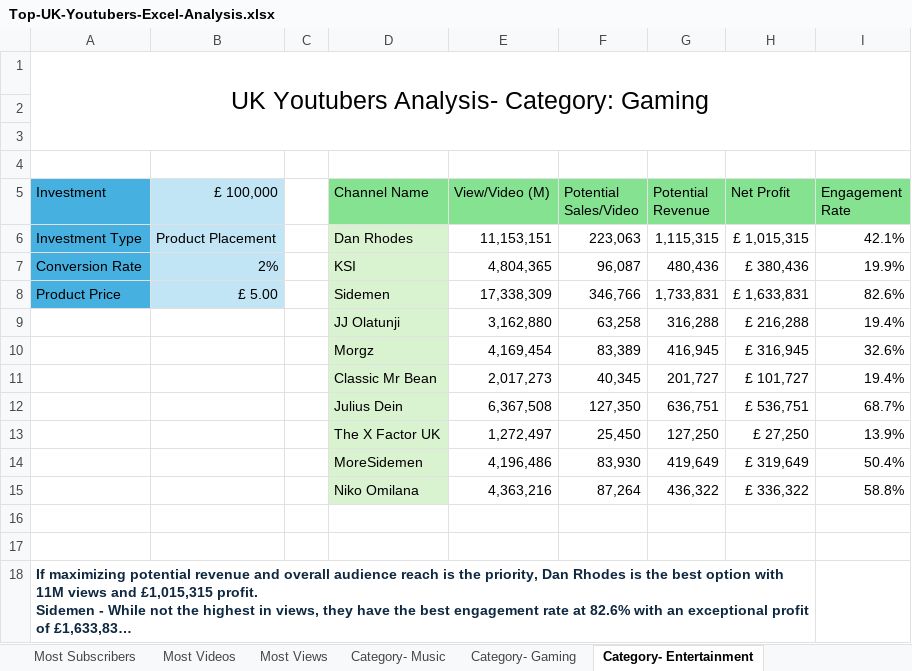
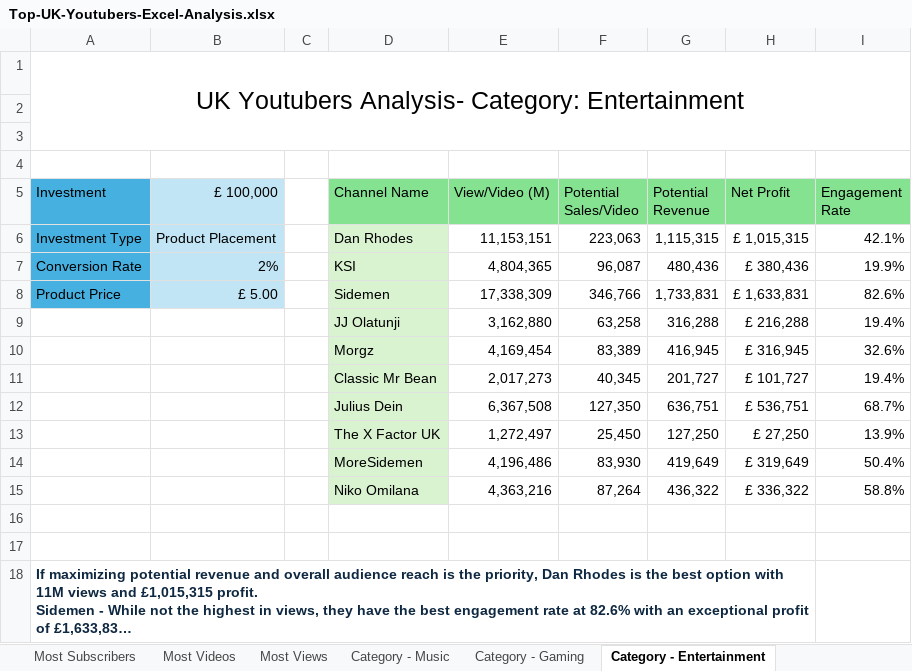
Before and after one commit to MuKomy/Top-UK-Youtubers-Analysis, an Excel workbook: assets/Top-UK-Youtubers-Excel-Analysis.xlsx, sheet Category - Entertainment, drawn as a sheet; long unchanged cells end in …; values as stored, in another font and other column widths than the file's, no borders; conditional formats not drawn; the diff names each change by its address in the sheet, - before the commit and + after, or states it on an @@ line.

Commit message:
updated excel sheet

```diff
--- a/assets/Top-UK-Youtubers-Excel-Analysis.xlsx (sheet Category - Entertainment)
+++ b/assets/Top-UK-Youtubers-Excel-Analysis.xlsx (sheet Category - Entertainment)
-sheet tab: Category- Music
+sheet tab: Category - Music
-sheet tab: Category- Gaming
+sheet tab: Category - Gaming
-sheet tab: Category- Entertainment
+sheet tab: Category - Entertainment
-A1 (Investment): UK Youtubers Analysis- Category: Gaming
+A1 (Investment): UK Youtubers Analysis- Category: Entertainment
```
